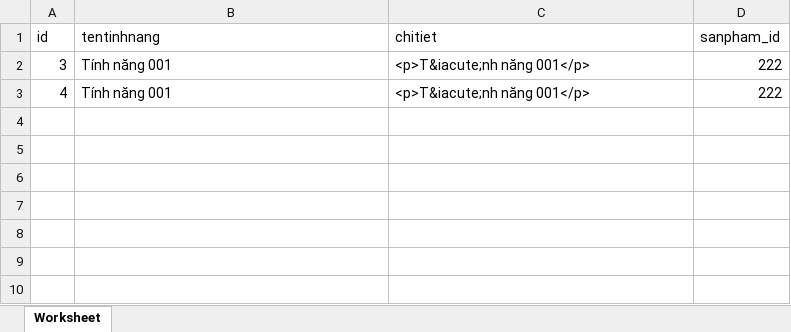
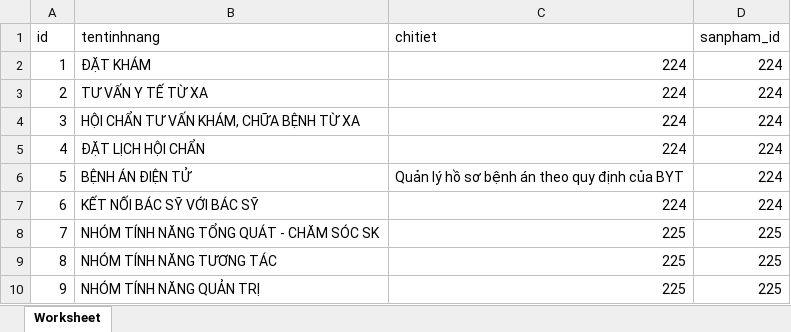
Before and after one commit to ntphat19pm/thuctap_cuoikhoa, an Excel workbook: public/uploads/file_nhap/danh-sach-tinh-nang.xlsx, sheet Worksheet, drawn as a sheet; values as stored, in another font and other column widths than the file's, no borders; addresses are those after the commit; the diff names each change by its address in the sheet, - before the commit and + after, or states it on an @@ line.

```diff
--- a/public/uploads/file_nhap/danh-sach-tinh-nang.xlsx (sheet Worksheet)
+++ b/public/uploads/file_nhap/danh-sach-tinh-nang.xlsx (sheet Worksheet)
+row 2: 1 | ĐẶT KHÁM | 224 | 224
+row 3: 2 | TƯ VẤN Y TẾ TỪ XA | 224 | 224
-B4 (tentinhnang): Tính năng 001
+B4 (tentinhnang): HỘI CHẨN TƯ VẤN KHÁM, CHỮA BỆNH TỪ XA
-C4:C5 (chitiet): <p>T&iacute;nh năng 001</p>
+C4:C5 (chitiet): 224
-D4:D5 (sanpham_id): 222
+D4:D5 (sanpham_id): 224
-B5 (tentinhnang): Tính năng 001
+B5 (tentinhnang): ĐẶT LỊCH HỘI CHẨN
+row 6: 5 | BỆNH ÁN ĐIỆN TỬ | Quản lý hồ sơ bệnh án theo quy định của BYT | 224
+row 7: 6 | KẾT NỐI BÁC SỸ VỚI BÁC SỸ | 224 | 224
+row 8: 7 | NHÓM TÍNH NĂNG TỔNG QUÁT - CHĂM SÓC SK | 225 | 225
+row 9: 8 | NHÓM TÍNH NĂNG TƯƠNG TÁC | 225 | 225
+row 10: 9 | NHÓM TÍNH NĂNG QUẢN TRỊ | 225 | 225
```
Also changed, not shown: public/uploads/file_nhap/danh-sach-dac-diem.xlsx, public/uploads/file_nhap/danh-sach-loi-ich.xlsx, 16 other files.
